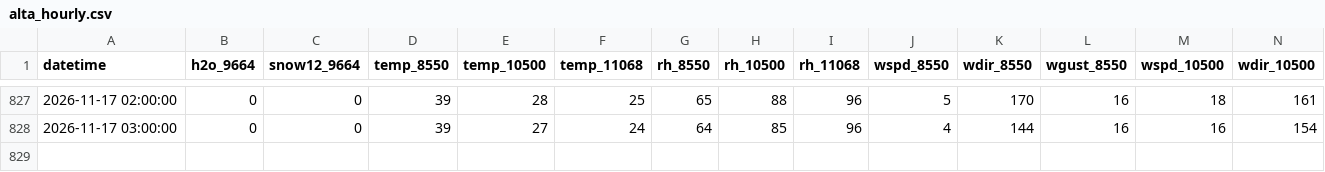
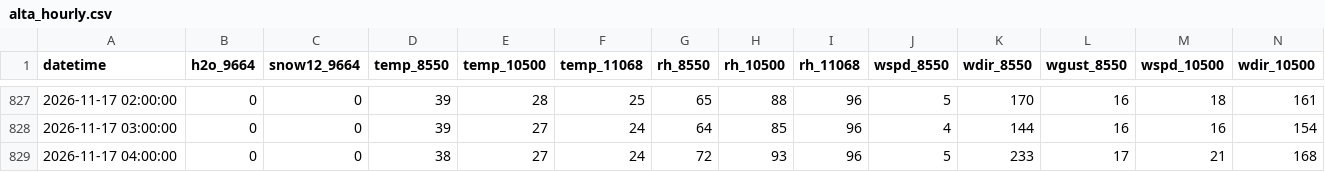
Before and after one commit to nofmann/roundup_scraper, a CSV file: data/alta_hourly.csv, drawn as a sheet; only a part is shown, gaps mark what is left out; rows hold the shown columns only; the diff names each change by its address in the sheet, - before the commit and + after, or states it on an @@ line.

```diff
--- a/data/alta_hourly.csv
+++ b/data/alta_hourly.csv
+row 829: 2026-11-17 04:00:00 | 0 | 0 | 38 | 27 | 24 | 72 | 93 | 96 | 5 | 233 | 17 | 21 | 168
```
